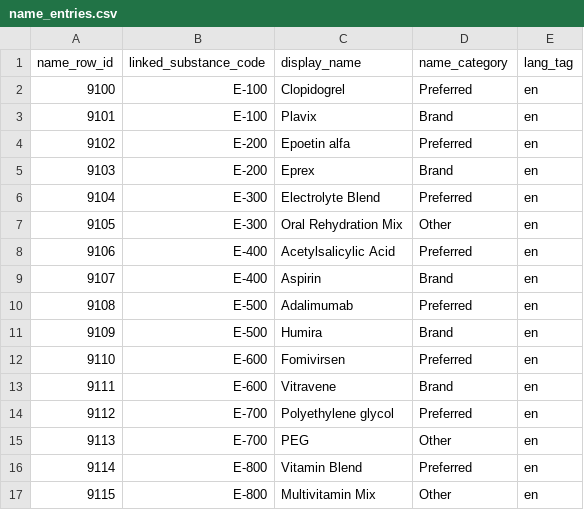
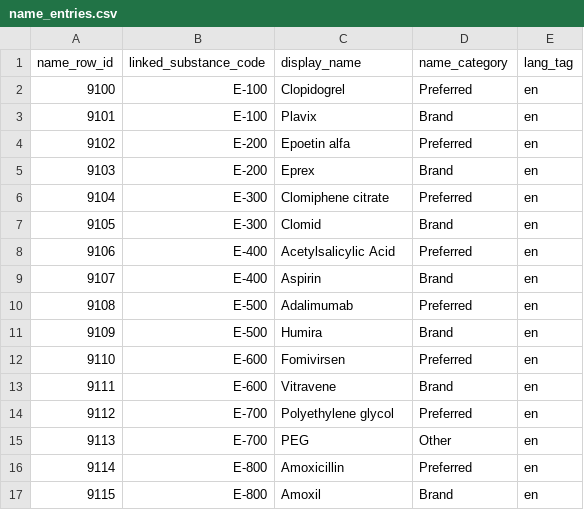
Before and after one commit to Punnoii/interoperability_pharmacy, a CSV file: infra/db/csv/company_e/name_entries.csv, drawn as a sheet.

```diff
--- a/infra/db/csv/company_e/name_entries.csv
+++ b/infra/db/csv/company_e/name_entries.csv
@@ -5,4 +5,4 @@ name_row_id,linked_substance_code,display_name,name_category,lang_tag
 9103,E-200,Eprex,Brand,en
-9104,E-300,Electrolyte Blend,Preferred,en
-9105,E-300,Oral Rehydration Mix,Other,en
+9104,E-300,Clomiphene citrate,Preferred,en
+9105,E-300,Clomid,Brand,en
 9106,E-400,Acetylsalicylic Acid,Preferred,en
@@ -15,3 +15,3 @@ name_row_id,linked_substance_code,display_name,name_category,lang_tag
 9113,E-700,PEG,Other,en
-9114,E-800,Vitamin Blend,Preferred,en
-9115,E-800,Multivitamin Mix,Other,en
+9114,E-800,Amoxicillin,Preferred,en
+9115,E-800,Amoxil,Brand,en
```
Also changed, not shown: infra/db/csv/company_e/identifier_registry.csv, infra/db/csv/company_e/substance_catalog.csv, 27 other files.
